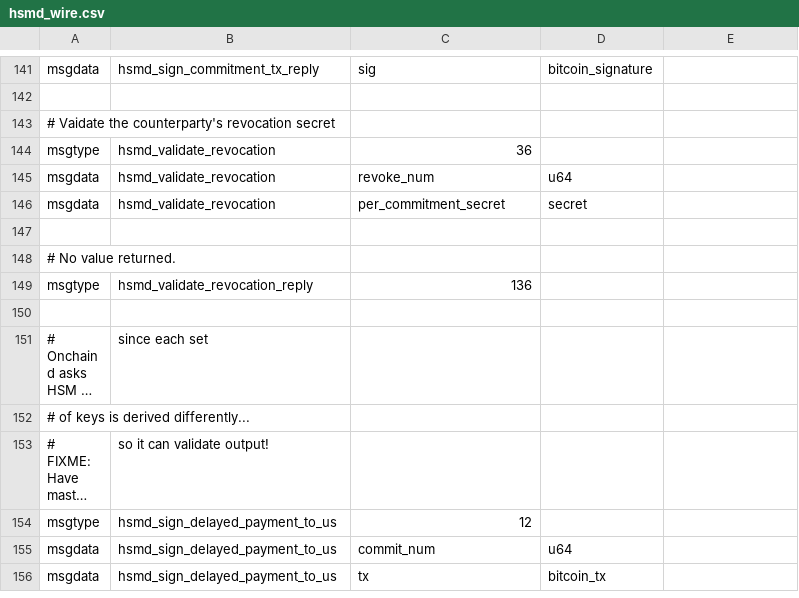
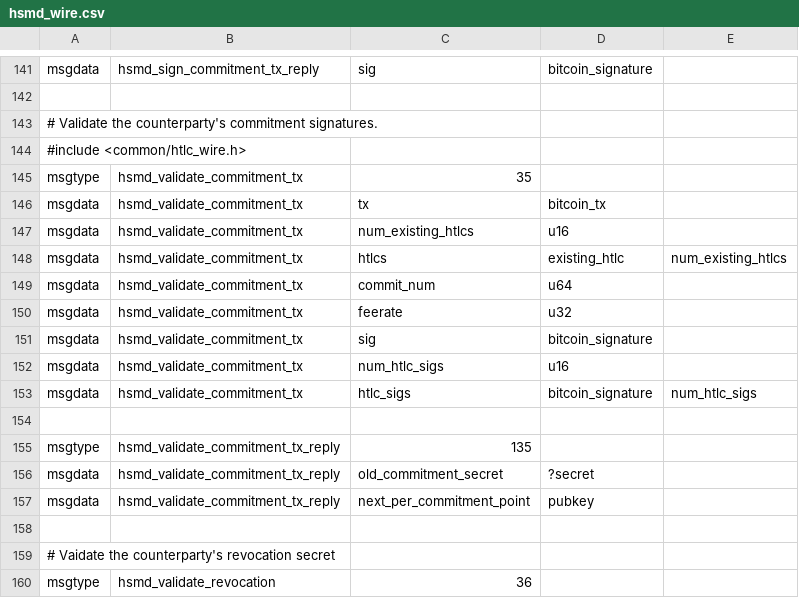
Before and after one commit to lightning-signer/c-lightning, a CSV file: hsmd/hsmd_wire.csv, drawn as a sheet; only a part is shown, gaps mark what is left out; the shorter side is filled out with more unchanged rows; long unchanged cells end in ….

Commit message:
Adds validate holder commitment API (#28)
* added hsm_validate_commitment, channeld call populated, other 2 opening calls not done.

* Replaced payment_hashmap in validate_commitment_tx with htlcs and added feerate.

* return next_point and old_secret from handle_validate_commitment_tx and use.

* added hsmd_validate_commitment_tx calls to openingd initial commitment cases

* fixed botched syntax, skipped wallet test which violates policy

```diff
--- a/hsmd/hsmd_wire.csv
+++ b/hsmd/hsmd_wire.csv
@@ -142,2 +142,18 @@ msgdata,hsmd_sign_commitment_tx_reply,sig,bitcoin_signature,
 
+# Validate the counterparty's commitment signatures.
+#include <common/htlc_wire.h>
+msgtype,hsmd_validate_commitment_tx,35
+msgdata,hsmd_validate_commitment_tx,tx,bitcoin_tx,
+msgdata,hsmd_validate_commitment_tx,num_existing_htlcs,u16,
+msgdata,hsmd_validate_commitment_tx,htlcs,existing_htlc,num_existing_htlcs
+msgdata,hsmd_validate_commitment_tx,commit_num,u64,
+msgdata,hsmd_validate_commitment_tx,feerate,u32,
+msgdata,hsmd_validate_commitment_tx,sig,bitcoin_signature,
+msgdata,hsmd_validate_commitment_tx,num_htlc_sigs,u16,
+msgdata,hsmd_validate_commitment_tx,htlc_sigs,bitcoin_signature,num_htlc_sigs
+
+msgtype,hsmd_validate_commitment_tx_reply,135
+msgdata,hsmd_validate_commitment_tx_reply,old_commitment_secret,?secret,
+msgdata,hsmd_validate_commitment_tx_reply,next_per_commitment_point,pubkey,
+
 # Vaidate the counterparty's revocation secret
```
Also changed, not shown: 12 other files.
